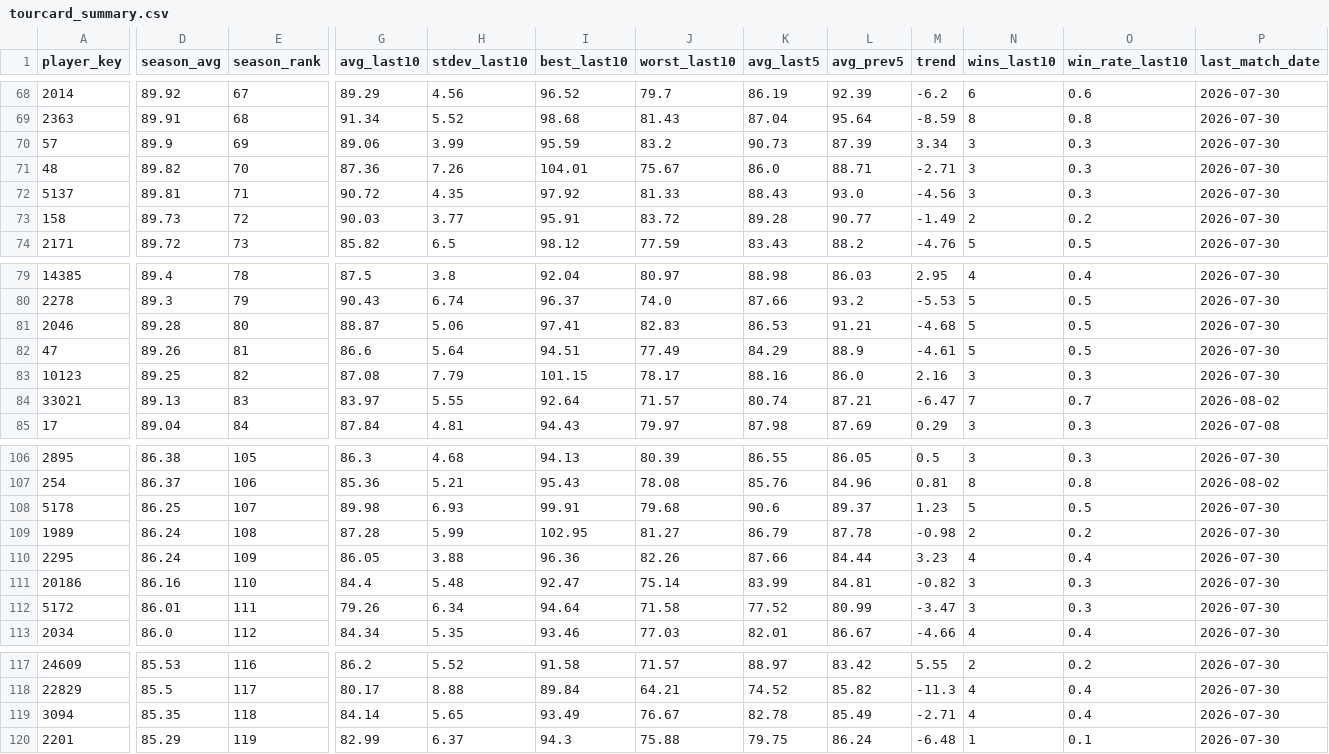
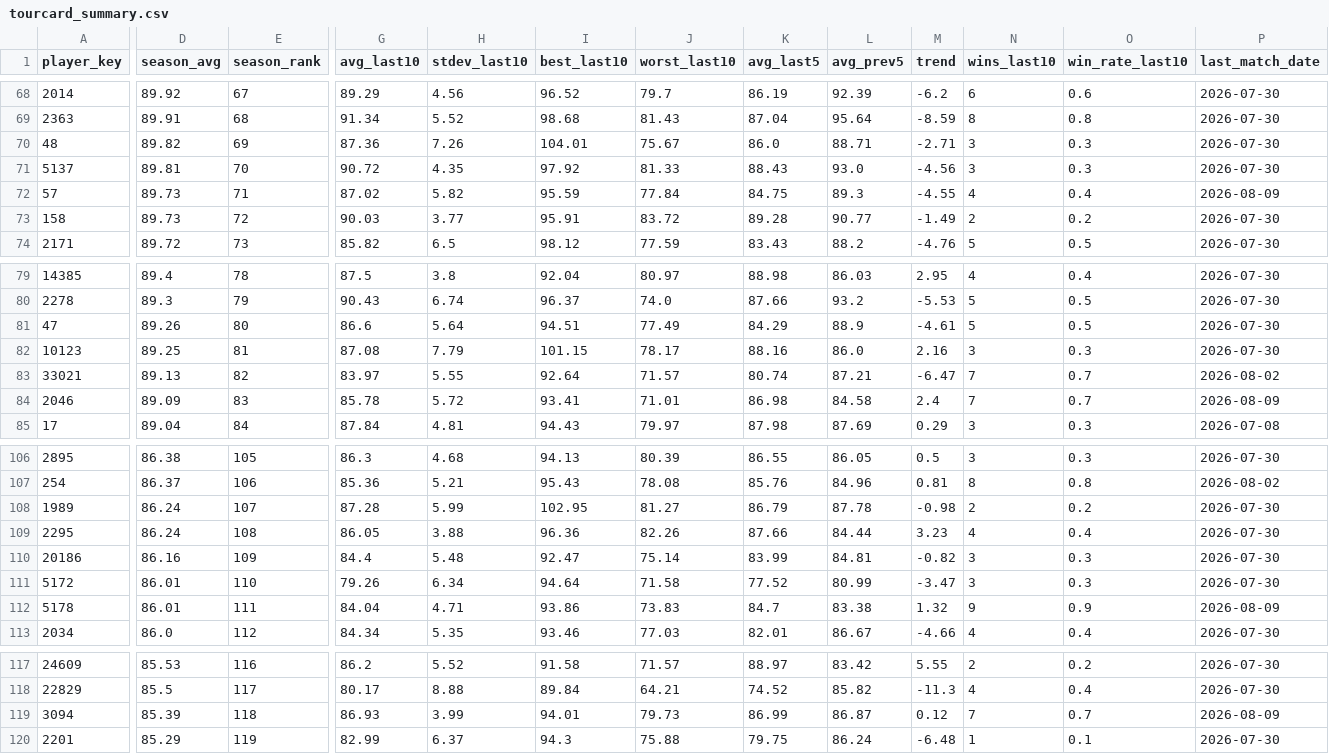
Before and after one commit to walker95sam/darts, a CSV file: docs/data/tourcard_summary.csv, drawn as a sheet; only a part is shown, gaps mark what is left out; removed rows and columns are numbered as before the commit, all else as after; rows hold the shown columns only; the diff covers the shown part only; the diff names each change by its address in the sheet, - before the commit and + after, or states it on an @@ line.

```diff
--- a/docs/data/tourcard_summary.csv
+++ b/docs/data/tourcard_summary.csv
-row 70: 57 | 89.9 | 69 | 89.06 | 3.99 | 95.59 | 83.2 | 90.73 | 87.39 | 3.34 | 3 | 0.3 | 2026-07-30
-E70 (season_rank): 70
+E70 (season_rank): 69
-E71 (season_rank): 71
+E71 (season_rank): 70
+row 72: 57 | 89.73 | 71 | 87.02 | 5.82 | 95.59 | 77.84 | 84.75 | 89.3 | -4.55 | 4 | 0.4 | 2026-08-09
-row 81: 2046 | 89.28 | 80 | 88.87 | 5.06 | 97.41 | 82.83 | 86.53 | 91.21 | -4.68 | 5 | 0.5 | 2026-07-30
-E81 (season_rank): 81
+E81 (season_rank): 80
-E82 (season_rank): 82
+E82 (season_rank): 81
-E83 (season_rank): 83
+E83 (season_rank): 82
+row 84: 2046 | 89.09 | 83 | 85.78 | 5.72 | 93.41 | 71.01 | 86.98 | 84.58 | 2.4 | 7 | 0.7 | 2026-08-09
-row 108: 5178 | 86.25 | 107 | 89.98 | 6.93 | 99.91 | 79.68 | 90.6 | 89.37 | 1.23 | 5 | 0.5 | 2026-07-30
-E108 (season_rank): 108
+E108 (season_rank): 107
-E109 (season_rank): 109
+E109 (season_rank): 108
-E110 (season_rank): 110
+E110 (season_rank): 109
-E111 (season_rank): 111
+E111 (season_rank): 110
+row 112: 5178 | 86.01 | 111 | 84.04 | 4.71 | 93.86 | 73.83 | 84.7 | 83.38 | 1.32 | 9 | 0.9 | 2026-08-09
-D119 (season_avg): 85.35
+D119 (season_avg): 85.39
-G119 (avg_last10): 84.14
+G119 (avg_last10): 86.93
-H119 (stdev_last10): 5.65
+H119 (stdev_last10): 3.99
-I119 (best_last10): 93.49
+I119 (best_last10): 94.01
-J119 (worst_last10): 76.67
+J119 (worst_last10): 79.73
-K119 (avg_last5): 82.78
+K119 (avg_last5): 86.99
-L119 (avg_prev5): 85.49
+L119 (avg_prev5): 86.87
-M119 (trend): -2.71
+M119 (trend): 0.12
-N119 (wins_last10): 4
+N119 (wins_last10): 7
-O119 (win_rate_last10): 0.4
+O119 (win_rate_last10): 0.7
-P119 (last_match_date): 2026-07-30
+P119 (last_match_date): 2026-08-09
```
Also changed, not shown: 5 edited cells elsewhere in this file, docs/data/tourcard_matches_long.csv, 1 other file.
